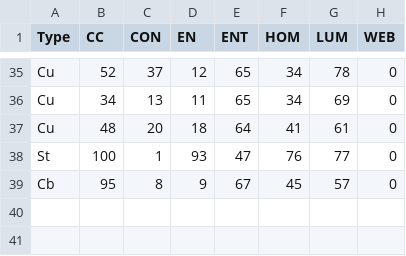
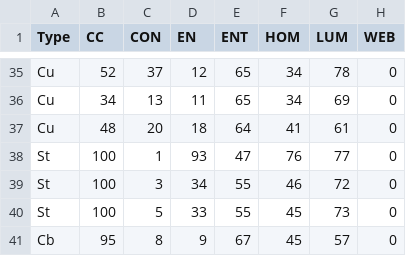
Before and after one commit to kylecorry31/Trail-Sense-Cloud-Trainer, a CSV file: clouds.csv, drawn as a sheet; only a part is shown, gaps mark what is left out; the diff names each change by its address in the sheet, - before the commit and + after, or states it on an @@ line.

Commit message:
Add more clouds

```diff
--- a/clouds.csv
+++ b/clouds.csv
+row 39: St | 100 | 3 | 34 | 55 | 46 | 72 | 0
+row 40: St | 100 | 5 | 33 | 55 | 45 | 73 | 0
```
